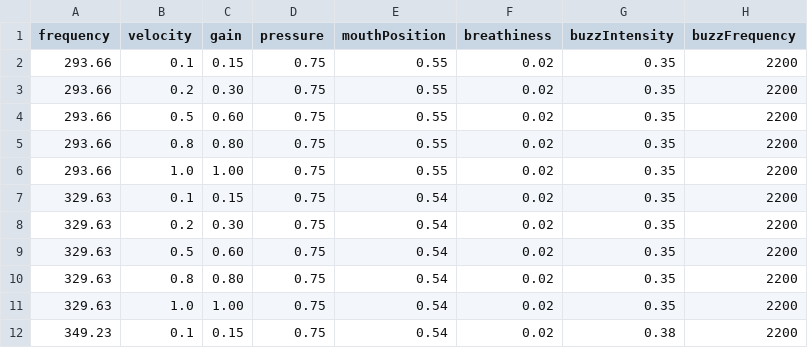
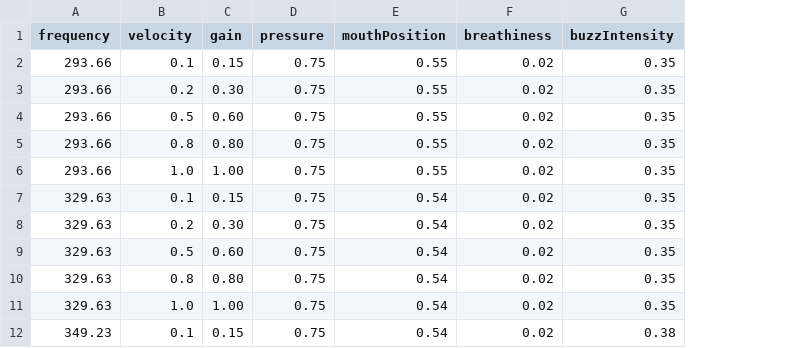
Before and after one commit to shashankkhare/faust_min, a CSV file: assets/dsp/dizi.csv, drawn as a sheet; only a part is shown; the diff names each change by its address in the sheet, - before the commit and + after, or states it on an @@ line.

Commit message:
Reduce breath/excitation in dizi DSP; remove buzzFrequency from CSV

```diff
--- a/assets/dsp/dizi.csv
+++ b/assets/dsp/dizi.csv
-column H (buzzFrequency), rows 2-12: all 2200
```
Also changed, not shown: 6 other files.
